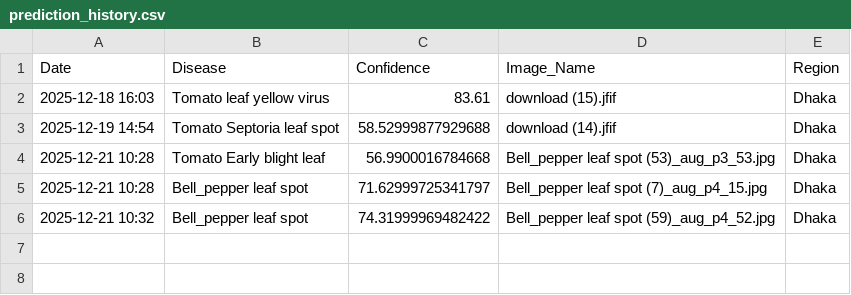
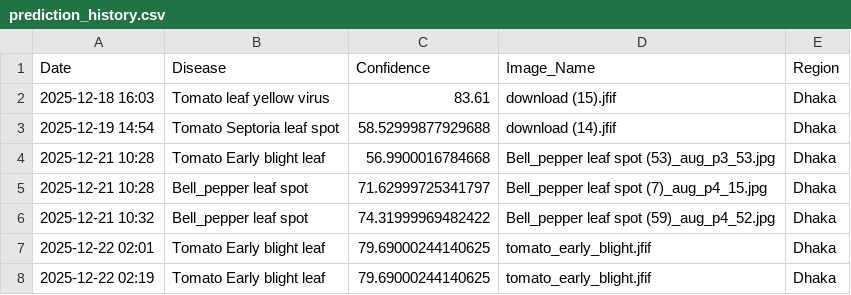
Before and after one commit to Shihab119/Plant-diseases-detection, a CSV file: prediction_history.csv, drawn as a sheet.

```diff
--- a/prediction_history.csv
+++ b/prediction_history.csv
@@ -6 +6,3 @@ Date,Disease,Confidence,Image_Name,Region
 2025-12-21 10:32,Bell_pepper leaf spot,74.31999969482422,Bell_pepper leaf spot (59)_aug_p4_52.jpg,Dhaka
+2025-12-22 02:01,Tomato Early blight leaf,79.69000244140625,tomato_early_blight.jfif,Dhaka
+2025-12-22 02:19,Tomato Early blight leaf,79.69000244140625,tomato_early_blight.jfif,Dhaka
```
Also changed, not shown: 3 other files.
